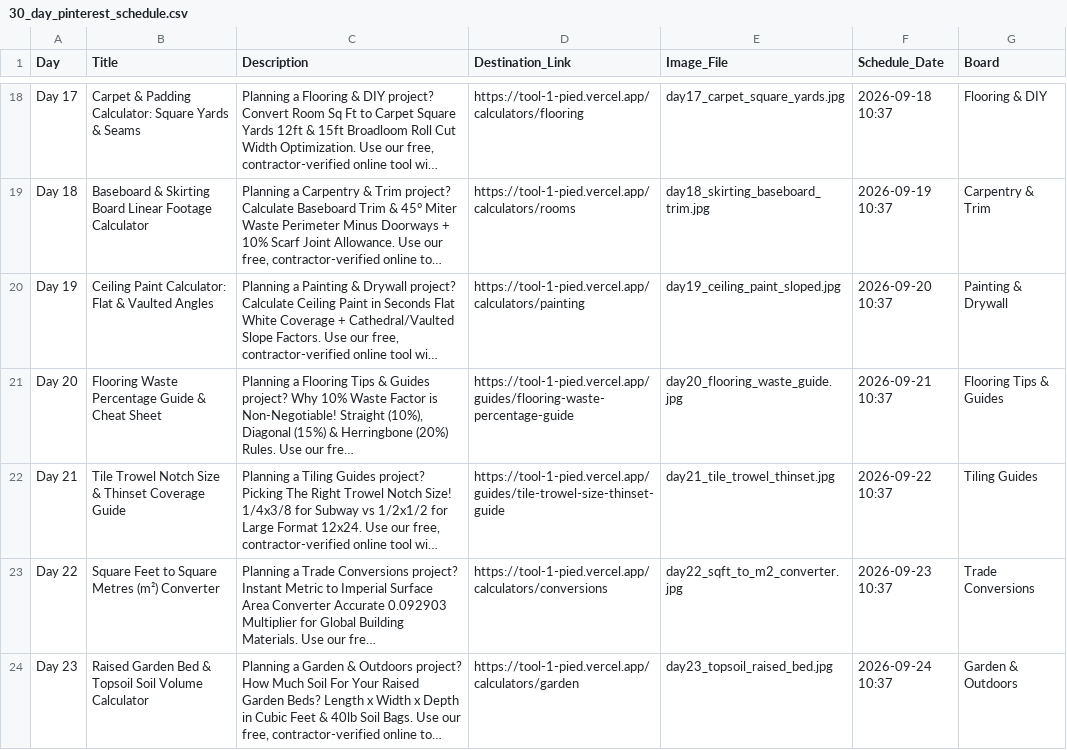
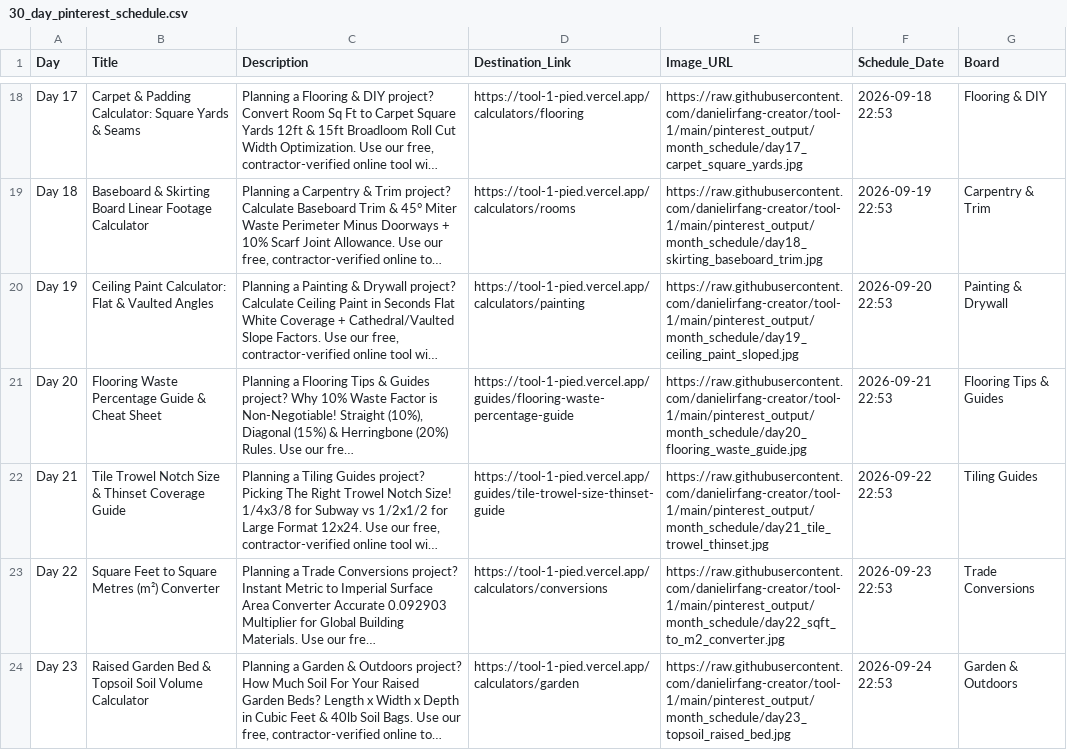
Before and after one commit to danielirfang-creator/tool-1, a CSV file: pinterest_output/month_schedule/30_day_pinterest_schedule.csv, drawn as a sheet; only a part is shown, gaps mark what is left out; long unchanged cells end in …; the diff covers the shown part only; the diff names each change by its address in the sheet, - before the commit and + after, or states it on an @@ line.

Commit message:
Update 30-day Pinterest schedule with direct working Image_URL links

```diff
--- a/pinterest_output/month_schedule/30_day_pinterest_schedule.csv
+++ b/pinterest_output/month_schedule/30_day_pinterest_schedule.csv
-E1: Image_File
+E1: Image_URL
-E18 (Image_URL): day17_carpet_square_yards.jpg
+E18 (Image_URL): https://raw.githubusercontent.com/danielirfang-creator/tool-1/main/pinterest_output/month_schedule/day17_carpet_square_yards.jpg
-F18 (Schedule_Date): 2026-09-18 10:37
+F18 (Schedule_Date): 2026-09-18 22:53
-E19 (Image_URL): day18_skirting_baseboard_trim.jpg
+E19 (Image_URL): https://raw.githubusercontent.com/danielirfang-creator/tool-1/main/pinterest_output/month_schedule/day18_skirting_baseboard_trim.jpg
-F19 (Schedule_Date): 2026-09-19 10:37
+F19 (Schedule_Date): 2026-09-19 22:53
-E20 (Image_URL): day19_ceiling_paint_sloped.jpg
+E20 (Image_URL): https://raw.githubusercontent.com/danielirfang-creator/tool-1/main/pinterest_output/month_schedule/day19_ceiling_paint_sloped.jpg
-F20 (Schedule_Date): 2026-09-20 10:37
+F20 (Schedule_Date): 2026-09-20 22:53
-E21 (Image_URL): day20_flooring_waste_guide.jpg
+E21 (Image_URL): https://raw.githubusercontent.com/danielirfang-creator/tool-1/main/pinterest_output/month_schedule/day20_flooring_waste_guide.jpg
-F21 (Schedule_Date): 2026-09-21 10:37
+F21 (Schedule_Date): 2026-09-21 22:53
-E22 (Image_URL): day21_tile_trowel_thinset.jpg
+E22 (Image_URL): https://raw.githubusercontent.com/danielirfang-creator/tool-1/main/pinterest_output/month_schedule/day21_tile_trowel_thinset.jpg
-F22 (Schedule_Date): 2026-09-22 10:37
+F22 (Schedule_Date): 2026-09-22 22:53
-E23 (Image_URL): day22_sqft_to_m2_converter.jpg
+E23 (Image_URL): https://raw.githubusercontent.com/danielirfang-creator/tool-1/main/pinterest_output/month_schedule/day22_sqft_to_m2_converter.jpg
-F23 (Schedule_Date): 2026-09-23 10:37
+F23 (Schedule_Date): 2026-09-23 22:53
-E24 (Image_URL): day23_topsoil_raised_bed.jpg
+E24 (Image_URL): https://raw.githubusercontent.com/danielirfang-creator/tool-1/main/pinterest_output/month_schedule/day23_topsoil_raised_bed.jpg
-F24 (Schedule_Date): 2026-09-24 10:37
+F24 (Schedule_Date): 2026-09-24 22:53
```
Also changed, not shown: 46 edited cells elsewhere in this file, 1 other file.
